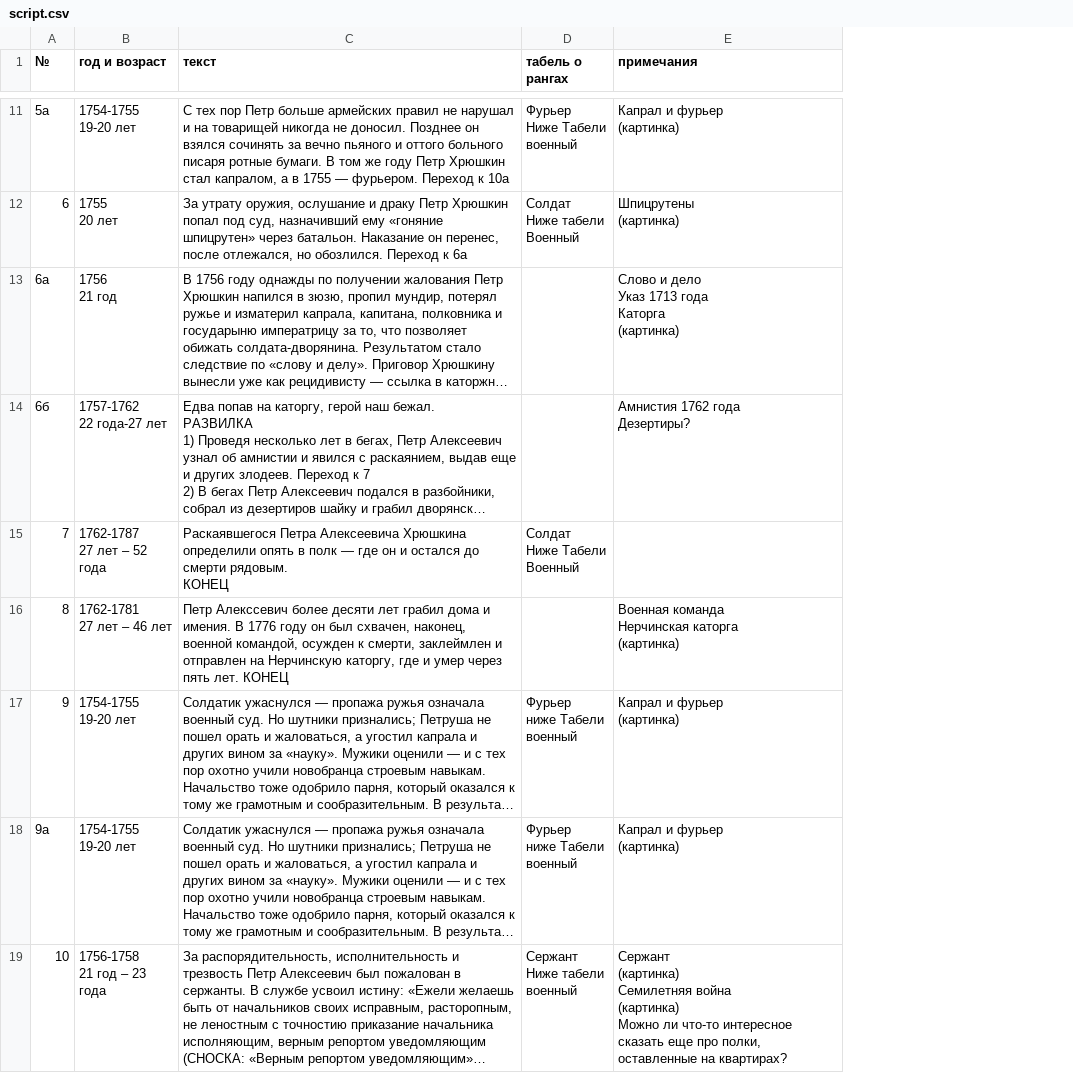
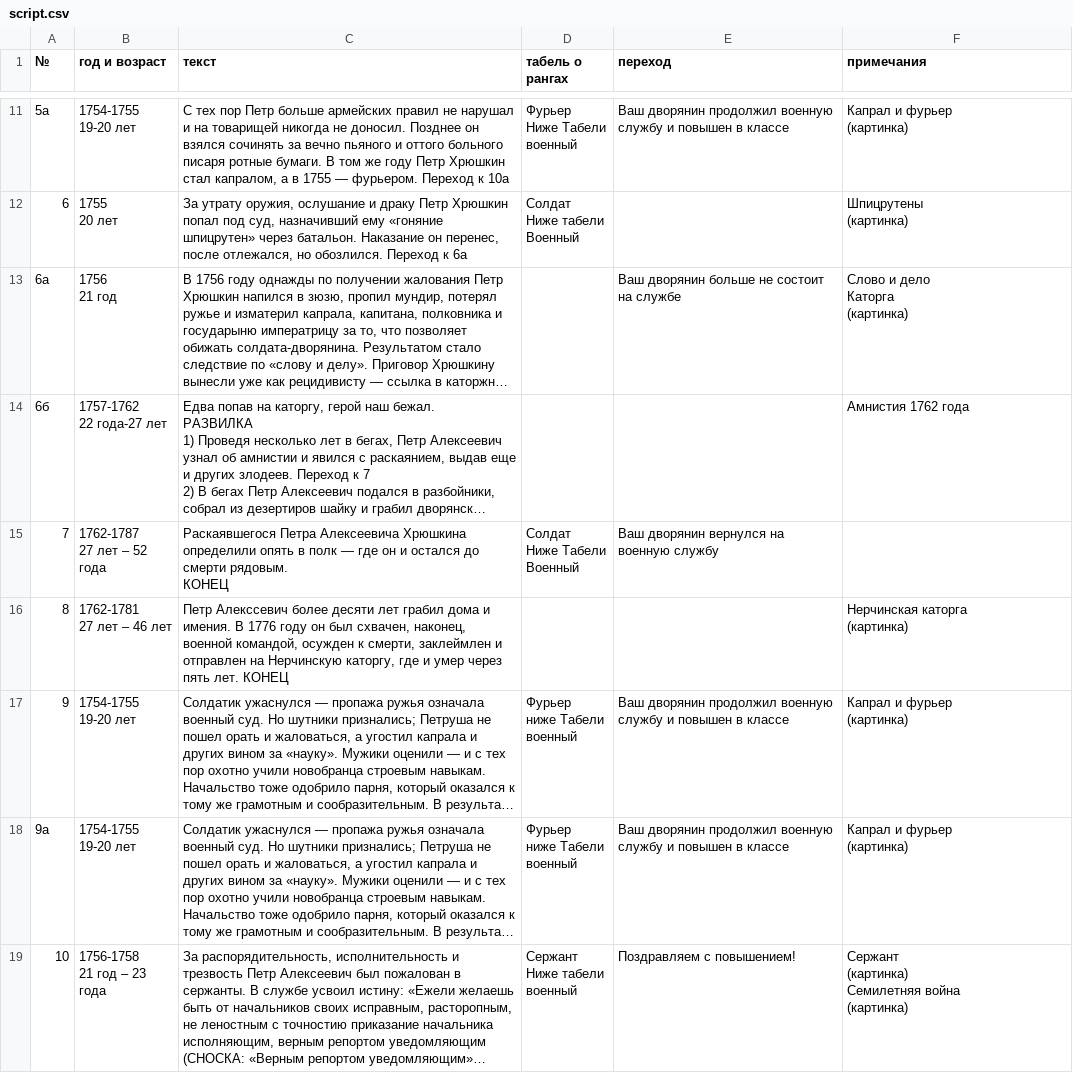
Before and after one commit to opportunato/nobleman-game, a CSV file: script.csv, drawn as a sheet; only a part is shown, gaps mark what is left out; long unchanged cells end in …; addresses are those after the commit; ↵ is a line break in a cell; the diff covers the shown part only; the diff names each change by its address in the sheet, - before the commit and + after, or states it on an @@ line.

```diff
--- a/script.csv
+++ b/script.csv
+column E (переход), rows 11-19: Ваш дворянин продолжил военную службу и повышен в классе |  | Ваш дворянин больше не состоит на службе |  | Ваш дворянин вернулся на военную службу |  | Ваш дворянин продолжил военную службу и повышен в классе | Ваш дворянин продолжил военную службу и повышен в классе | Поздравляем с повышением!
-F13 (примечания): Слово и дело ↵ Указ 1713 года ↵ Каторга ↵ (картинка)
+F13 (примечания): Слово и дело ↵ Каторга ↵ (картинка)
-F14 (примечания): Амнистия 1762 года ↵ Дезертиры?
+F14 (примечания): Амнистия 1762 года
-F16 (примечания): Военная команда ↵ Нерчинская каторга ↵ (картинка)
+F16 (примечания): Нерчинская каторга ↵ (картинка)
-F19 (примечания): …война ↵ (картинка) ↵ Можно ли что-то интересное сказать еще про полки, оставленные на квартирах?
+F19 (примечания): …война ↵ (картинка)
```
Also changed, not shown: 45 edited cells elsewhere in this file, 12 other files.
